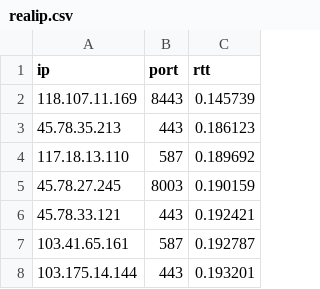
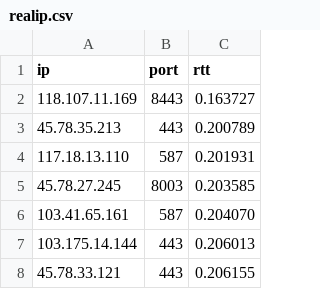
Before and after one commit to ppxko/realiptest, a CSV file: realip.csv, drawn as a sheet.

```diff
--- a/realip.csv
+++ b/realip.csv
@@ -1,8 +1,8 @@
 ip,port,rtt
-118.107.11.169,8443,0.145739
-45.78.35.213,443,0.186123
-117.18.13.110,587,0.189692
-45.78.27.245,8003,0.190159
-45.78.33.121,443,0.192421
-103.41.65.161,587,0.192787
-103.175.14.144,443,0.193201
+118.107.11.169,8443,0.163727
+45.78.35.213,443,0.200789
+117.18.13.110,587,0.201931
+45.78.27.245,8003,0.203585
+103.41.65.161,587,0.204070
+103.175.14.144,443,0.206013
+45.78.33.121,443,0.206155
```
Also changed, not shown: 1 other file.
